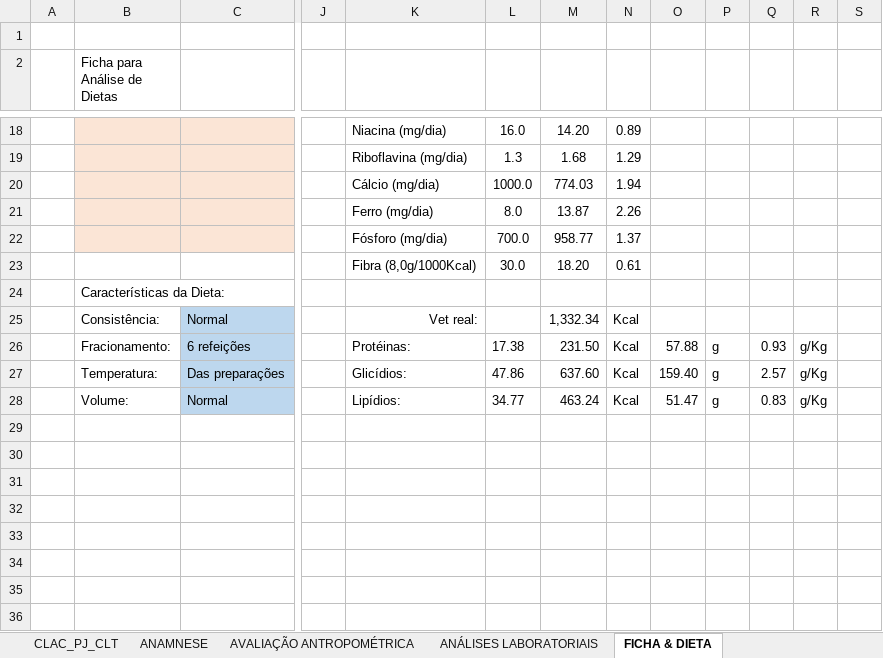
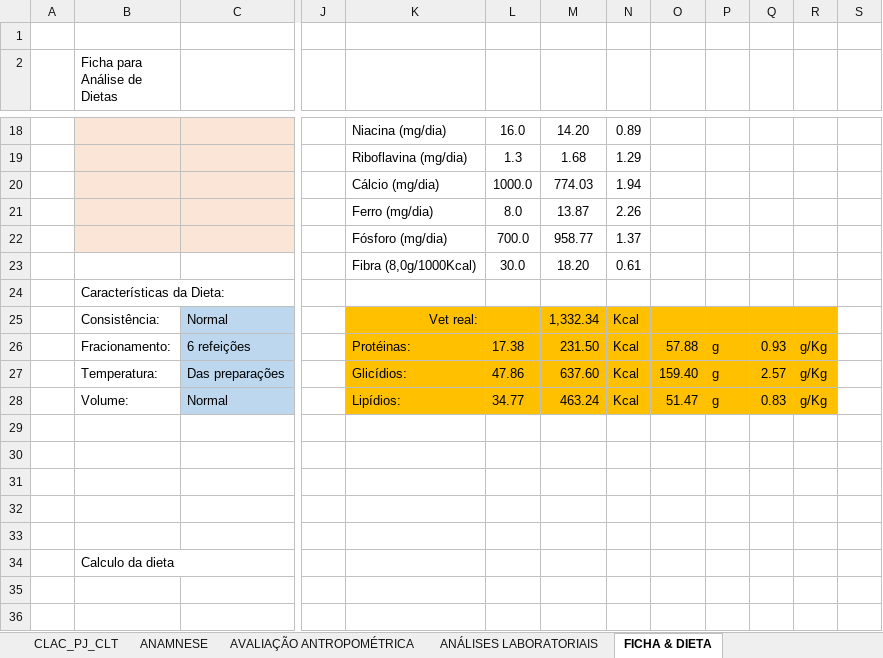
Before and after one commit to AlexsandroMO/Diet_Analyze, an Excel workbook: Planilha para C+ílculo de Dieta.xlsx, sheet FICHA & DIETA, drawn as a sheet; only a part is shown, gaps mark what is left out; values as stored, in another font and other column widths than the file's, no borders; charts and pictures not drawn; the diff names each change by its address in the sheet, - before the commit and + after, or states it on an @@ line.

```diff
--- a/Planilha para C+ílculo de Dieta.xlsx (sheet FICHA & DIETA)
+++ b/Planilha para C+ílculo de Dieta.xlsx (sheet FICHA & DIETA)
-K25:R28 fill: none
+K25:R28 fill: #FFC000
-B34 (Ficha para Análise de Dietas): (empty)
+B34 (Ficha para Análise de Dietas): Calculo da dieta
```
Also changed, not shown: charts or pictures, 6 other files.
